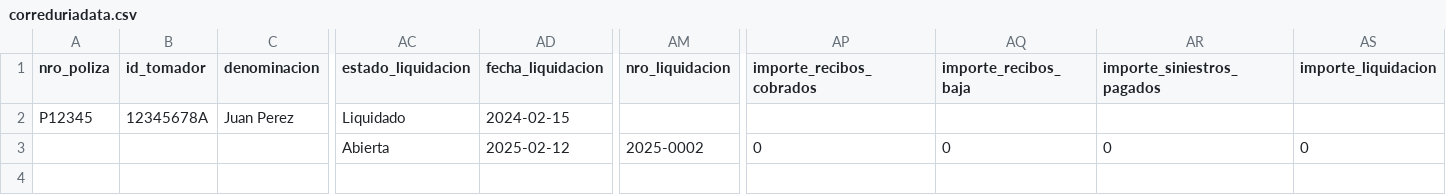
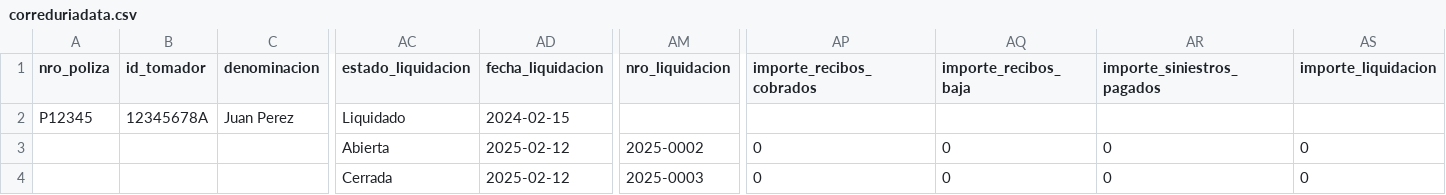
Before and after one commit to vic942tor/Visual_estudio, a CSV file: Programación/Correduria/correduriadata.csv, drawn as a sheet; only a part is shown, gaps mark what is left out; rows hold the shown columns only; the diff names each change by its address in the sheet, - before the commit and + after, or states it on an @@ line.

```diff
--- a/Programación/Correduria/correduriadata.csv
+++ b/Programación/Correduria/correduriadata.csv
+row 4:  |  |  | Cerrada | 2025-02-12 | 2025-0003 | 0 | 0 | 0 | 0
```
Also changed, not shown: 1 other file.
